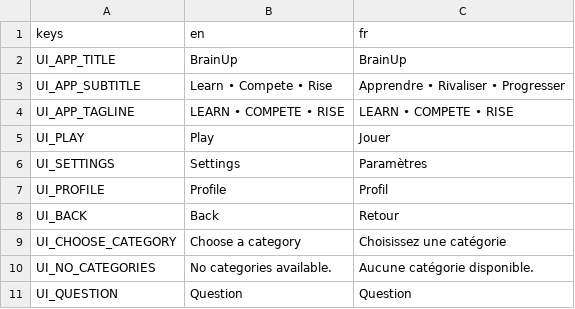
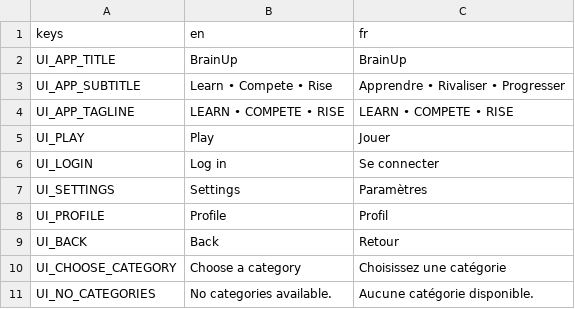
Before and after one commit to Team-pegasuscorp/Quizz, a CSV file: locale/ui.csv, drawn as a sheet; only a part is shown; the shorter side is filled out with more unchanged rows; the diff names each change by its address in the sheet, - before the commit and + after, or states it on an @@ line.

```diff
--- a/locale/ui.csv
+++ b/locale/ui.csv
+row 6: UI_LOGIN | Log in | Se connecter
```
Also changed, not shown: 8 other files.
